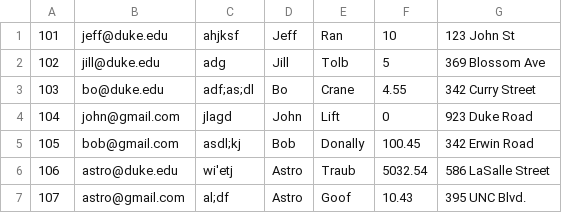
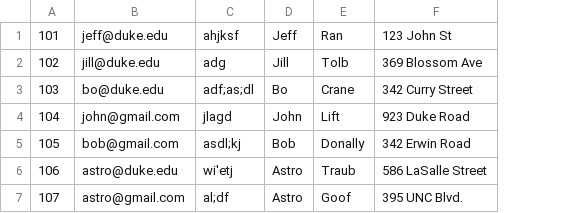
Before and after one commit to juliaziaee/miniAmazonProject, a CSV file: db/data/Users.csv, drawn as a sheet; the diff names each change by its address in the sheet, - before the commit and + after, or states it on an @@ line.

Commit message:
remove balance column from users

```diff
--- a/db/data/Users.csv
+++ b/db/data/Users.csv
-column F, rows 1-7: 10 | 5 | 4.55 | 0 | 100.45 | 5032.54 | 10.43
```
Also changed, not shown: 2 other files.
